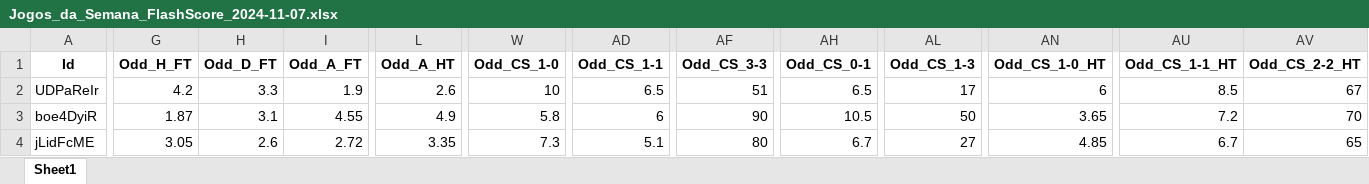
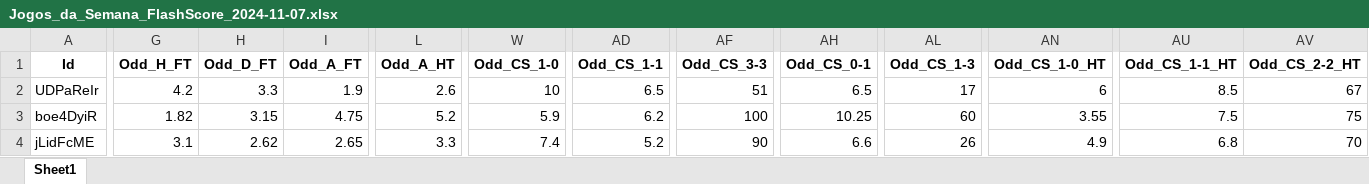
Before and after one commit to mtprado88/jogos_full, an Excel workbook: Jogos_da_Semana_FlashScore_2024-11-07.xlsx, sheet Sheet1, drawn as a sheet; only a part is shown, gaps mark what is left out; values as stored, in another font and other column widths than the file's, no borders; the diff covers the shown part only; the diff names each change by its address in the sheet, - before the commit and + after, or states it on an @@ line.

Commit message:
Atualizando o arquivo XLSX

```diff
--- a/Jogos_da_Semana_FlashScore_2024-11-07.xlsx (sheet Sheet1)
+++ b/Jogos_da_Semana_FlashScore_2024-11-07.xlsx (sheet Sheet1)
-G3 (Odd_H_FT): 1.87
+G3 (Odd_H_FT): 1.82
-H3 (Odd_D_FT): 3.1
+H3 (Odd_D_FT): 3.15
-I3 (Odd_A_FT): 4.55
+I3 (Odd_A_FT): 4.75
-L3 (Odd_A_HT): 4.9
+L3 (Odd_A_HT): 5.2
-W3 (Odd_CS_1-0): 5.8
+W3 (Odd_CS_1-0): 5.9
-AD3 (Odd_CS_1-1): 6
+AD3 (Odd_CS_1-1): 6.2
-AF3 (Odd_CS_3-3): 90
+AF3 (Odd_CS_3-3): 100
-AH3 (Odd_CS_0-1): 10.5
+AH3 (Odd_CS_0-1): 10.25
-AL3 (Odd_CS_1-3): 50
+AL3 (Odd_CS_1-3): 60
-AN3 (Odd_CS_1-0_HT): 3.65
+AN3 (Odd_CS_1-0_HT): 3.55
-AU3 (Odd_CS_1-1_HT): 7.2
+AU3 (Odd_CS_1-1_HT): 7.5
-AV3 (Odd_CS_2-2_HT): 70
+AV3 (Odd_CS_2-2_HT): 75
-G4 (Odd_H_FT): 3.05
+G4 (Odd_H_FT): 3.1
-H4 (Odd_D_FT): 2.6
+H4 (Odd_D_FT): 2.62
-I4 (Odd_A_FT): 2.72
+I4 (Odd_A_FT): 2.65
-L4 (Odd_A_HT): 3.35
+L4 (Odd_A_HT): 3.3
-W4 (Odd_CS_1-0): 7.3
+W4 (Odd_CS_1-0): 7.4
-AD4 (Odd_CS_1-1): 5.1
+AD4 (Odd_CS_1-1): 5.2
-AF4 (Odd_CS_3-3): 80
+AF4 (Odd_CS_3-3): 90
-AH4 (Odd_CS_0-1): 6.7
+AH4 (Odd_CS_0-1): 6.6
-AL4 (Odd_CS_1-3): 27
+AL4 (Odd_CS_1-3): 26
-AN4 (Odd_CS_1-0_HT): 4.85
+AN4 (Odd_CS_1-0_HT): 4.9
-AU4 (Odd_CS_1-1_HT): 6.7
+AU4 (Odd_CS_1-1_HT): 6.8
-AV4 (Odd_CS_2-2_HT): 65
+AV4 (Odd_CS_2-2_HT): 70
```
Also changed, not shown: 74 edited cells elsewhere in this sheet.
